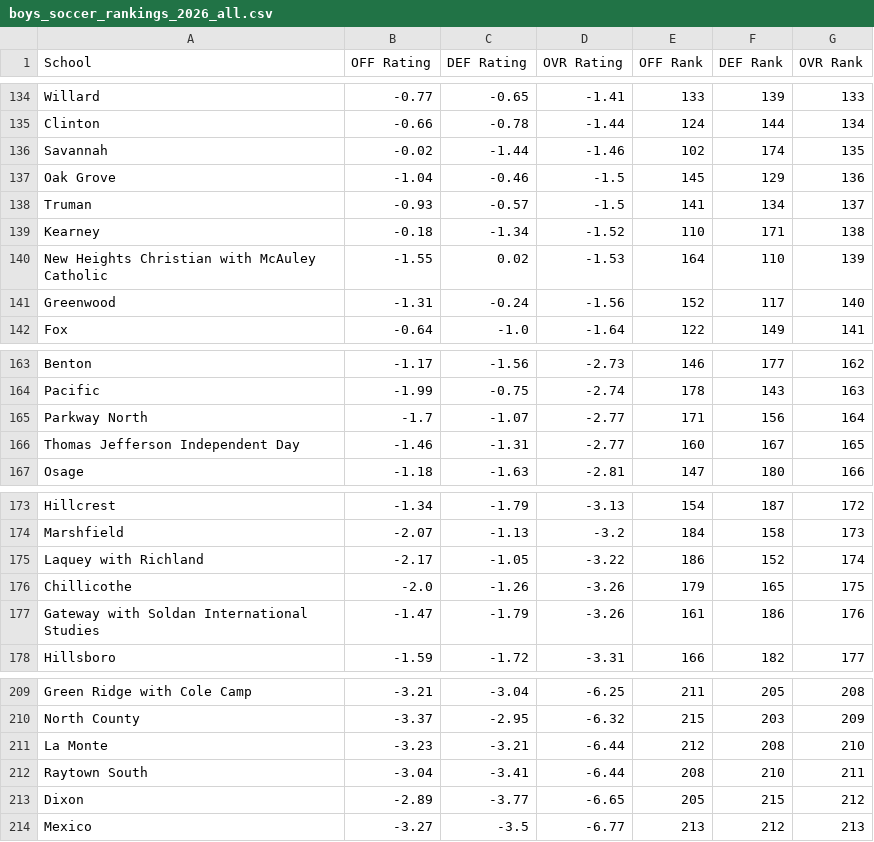
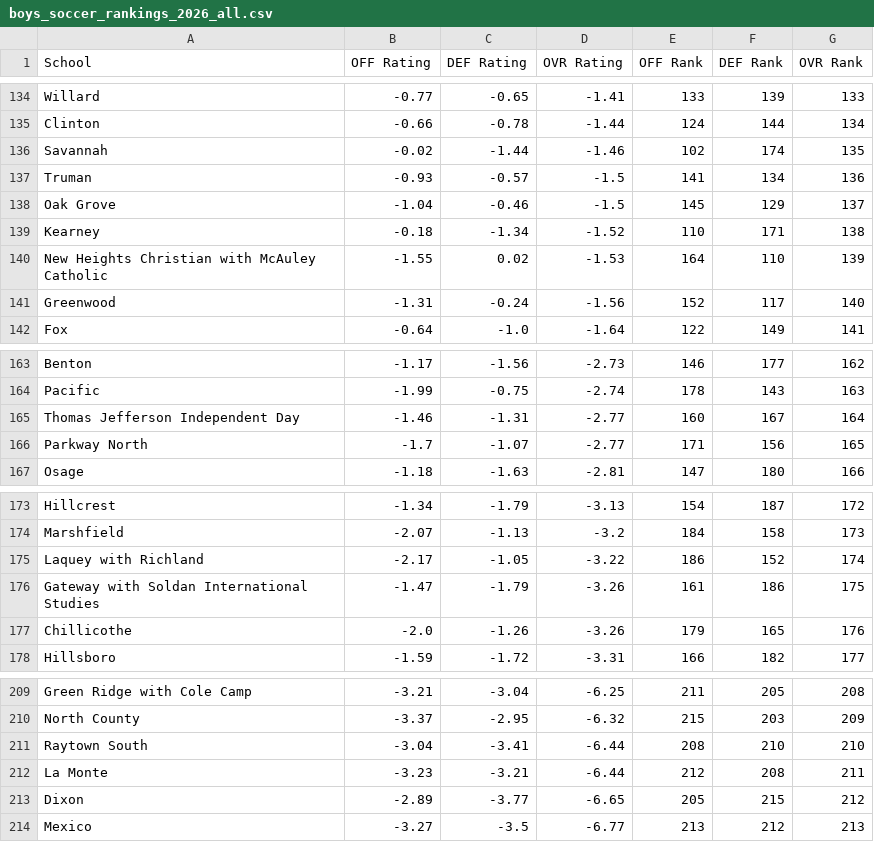
Before and after one commit to AllMOSports/Boys_Soccer_Ratings_2026, a CSV file: boys_soccer_rankings_2026_all.csv, drawn as a sheet; only a part is shown, gaps mark what is left out; the diff covers the shown part only.

```diff
--- a/boys_soccer_rankings_2026_all.csv
+++ b/boys_soccer_rankings_2026_all.csv
@@ -136,4 +136,4 @@ Clinton,-0.66,-0.78,-1.44,124,144,134
 Savannah,-0.02,-1.44,-1.46,102,174,135
-Oak Grove,-1.04,-0.46,-1.5,145,129,136
-Truman,-0.93,-0.57,-1.5,141,134,137
+Truman,-0.93,-0.57,-1.5,141,134,136
+Oak Grove,-1.04,-0.46,-1.5,145,129,137
 Kearney,-0.18,-1.34,-1.52,110,171,138
@@ -164,4 +164,4 @@ Benton,-1.17,-1.56,-2.73,146,177,162
 Pacific,-1.99,-0.75,-2.74,178,143,163
-Parkway North,-1.7,-1.07,-2.77,171,156,164
-Thomas Jefferson Independent Day,-1.46,-1.31,-2.77,160,167,165
+Thomas Jefferson Independent Day,-1.46,-1.31,-2.77,160,167,164
+Parkway North,-1.7,-1.07,-2.77,171,156,165
 Osage,-1.18,-1.63,-2.81,147,180,166
@@ -175,4 +175,4 @@ Marshfield,-2.07,-1.13,-3.2,184,158,173
 Laquey with Richland,-2.17,-1.05,-3.22,186,152,174
-Chillicothe,-2.0,-1.26,-3.26,179,165,175
-Gateway with Soldan International Studies,-1.47,-1.79,-3.26,161,186,176
+Gateway with Soldan International Studies,-1.47,-1.79,-3.26,161,186,175
+Chillicothe,-2.0,-1.26,-3.26,179,165,176
 Hillsboro,-1.59,-1.72,-3.31,166,182,177
@@ -210,4 +210,4 @@ Green Ridge with Cole Camp,-3.21,-3.04,-6.25,211,205,208
 North County,-3.37,-2.95,-6.32,215,203,209
-La Monte,-3.23,-3.21,-6.44,212,208,210
-Raytown South,-3.04,-3.41,-6.44,208,210,211
+Raytown South,-3.04,-3.41,-6.44,208,210,210
+La Monte,-3.23,-3.21,-6.44,212,208,211
 Dixon,-2.89,-3.77,-6.65,205,215,212
```
Also changed, not shown: 6 added rows, 6 removed rows and 6 edited cells elsewhere in this file, per_capita_boys_soccer_2026.csv, 12 other files.
